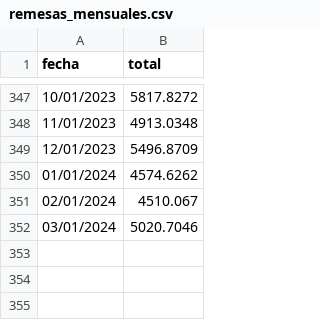
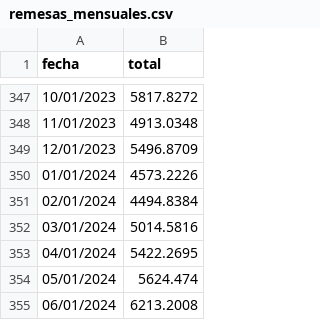
Before and after one commit to lapanquecita/remesas, a CSV file: data/remesas_mensuales.csv, drawn as a sheet; only a part is shown, gaps mark what is left out.

```diff
--- a/data/remesas_mensuales.csv
+++ b/data/remesas_mensuales.csv
@@ -349,4 +349,7 @@ fecha,total
 12/01/2023,5496.8709
-01/01/2024,4574.6262
-02/01/2024,4510.067
-03/01/2024,5020.7046
+01/01/2024,4573.2226
+02/01/2024,4494.8384
+03/01/2024,5014.5816
+04/01/2024,5422.2695
+05/01/2024,5624.474
+06/01/2024,6213.2008
```
Also changed, not shown: data/remesas_entidad.csv, data/remesas_pais.csv, 23 other files.
